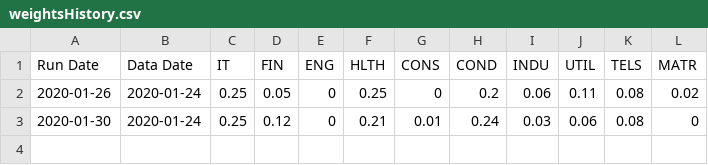
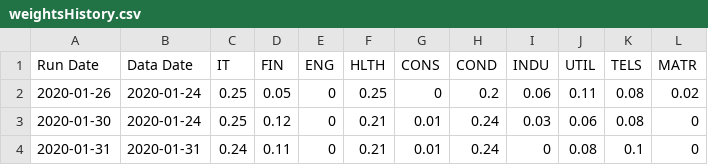
Before and after one commit to SSMIF-Quant/Factor-Model, a CSV file: R/results/weightsHistory.csv, drawn as a sheet.

Commit message:
Results of 1/31 run

```diff
--- a/R/results/weightsHistory.csv
+++ b/R/results/weightsHistory.csv
@@ -3 +3,2 @@
 "2020-01-30","2020-01-24","0.25","0.12","0","0.21","0.01","0.24","0.03","0.06","0.08","0"
+"2020-01-31","2020-01-31","0.24","0.11","0","0.21","0.01","0.24","0","0.08","0.1","0"
```
Also changed, not shown: 6 other files.
